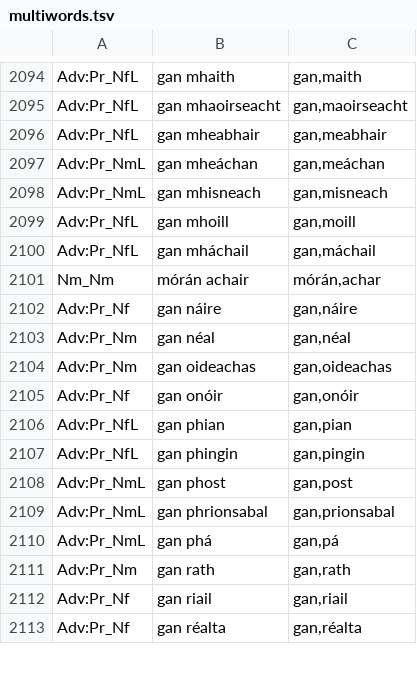
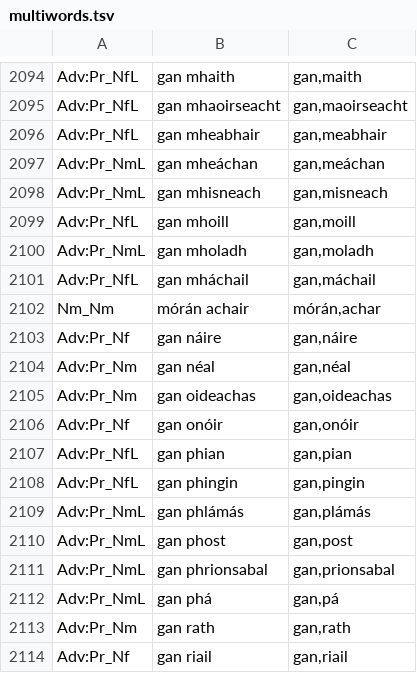
Before and after one commit to jimregan/gramadanj, a TSV file: src/main/resource/ie/tcd/slscs/itut/gramadanj/EID/multiwords.tsv, drawn as a sheet; only a part is shown, gaps mark what is left out; the shorter side is filled out with more unchanged rows.

Commit message:
+2 that occur together

```diff
--- a/src/main/resource/ie/tcd/slscs/itut/gramadanj/EID/multiwords.tsv
+++ b/src/main/resource/ie/tcd/slscs/itut/gramadanj/EID/multiwords.tsv
@@ -2099,2 +2099,3 @@ Adv:Pr_NmL	gan mhisneach	gan,misneach
 Adv:Pr_NfL	gan mhoill	gan,moill
+Adv:Pr_NmL	gan mholadh	gan,moladh
 Adv:Pr_NfL	gan mháchail	gan,máchail
@@ -2107,2 +2108,3 @@ Adv:Pr_NfL	gan phian	gan,pian
 Adv:Pr_NfL	gan phingin	gan,pingin
+Adv:Pr_NmL	gan phlámás	gan,plámás
 Adv:Pr_NmL	gan phost	gan,post
```
